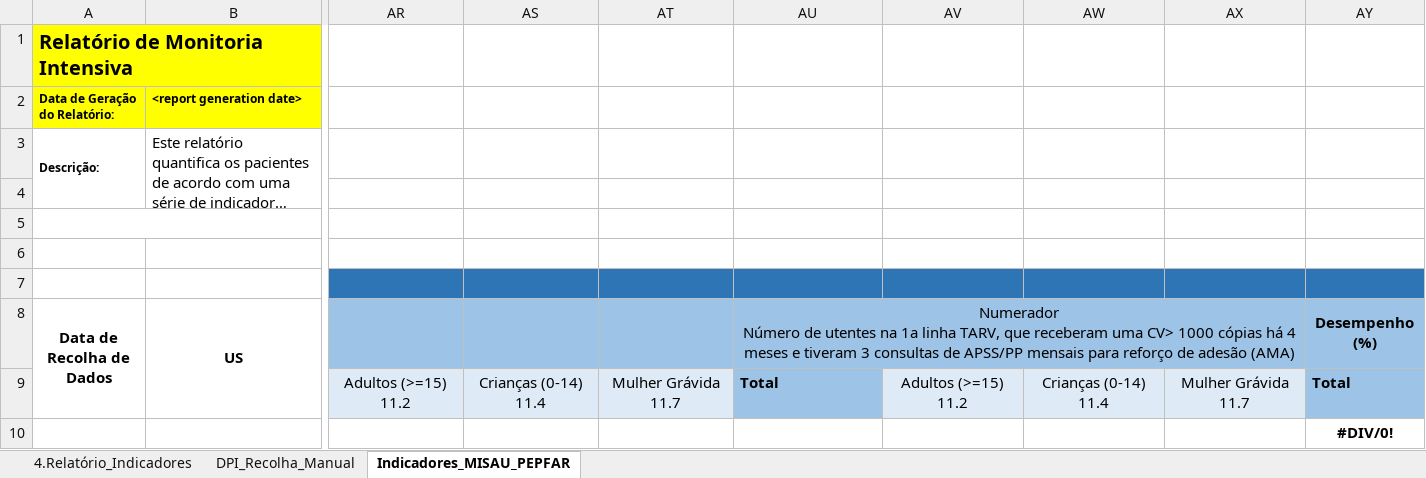
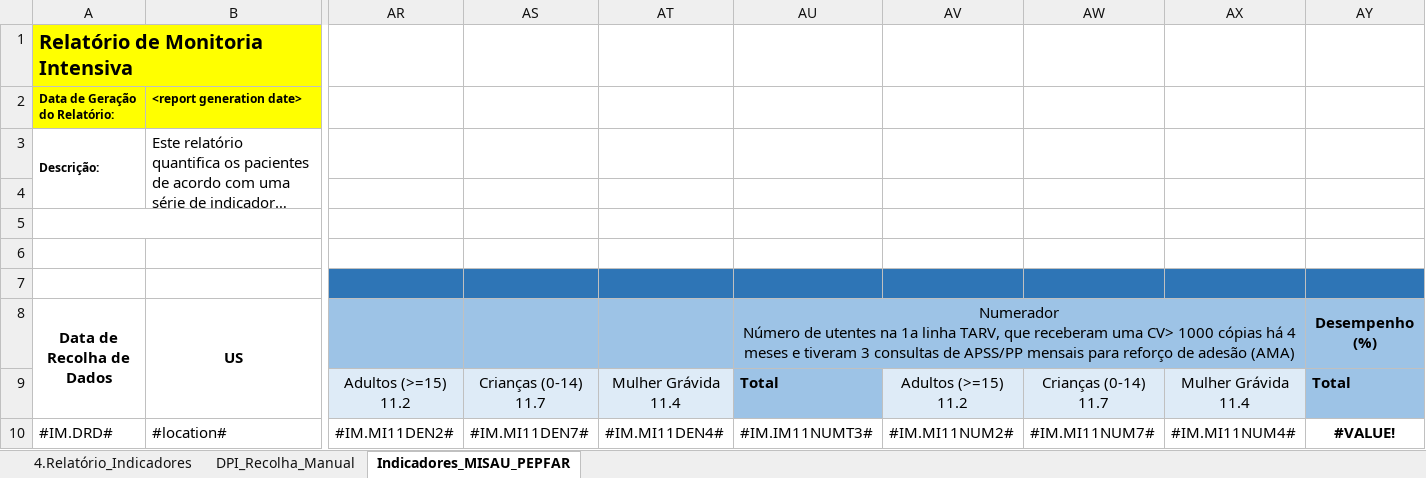
Before and after one commit to jembi/openmrs-module-eptsreports, an Excel workbook: api/src/main/resources/Template_MI_2021_v1.9.1.xlsx, sheet Indicadores_MISAU_PEPFAR, drawn as a sheet; only a part is shown, gaps mark what is left out; long unchanged cells end in …; values as stored, in another font and other column widths than the file's, no borders; conditional formats not drawn; removed rows and columns are numbered as before the commit, all else as after; rows hold the shown columns only; ↵ is a line break in a cell; the diff names each change by its address in the sheet, - before the commit and + after, or states it on an @@ line.

Commit message:
New IM template mapped

```diff
--- a/api/src/main/resources/Template_MI_2021_v1.9.1.xlsx (sheet Indicadores_MISAU_PEPFAR)
+++ b/api/src/main/resources/Template_MI_2021_v1.9.1.xlsx (sheet Indicadores_MISAU_PEPFAR)
-AS9: Crianças (0-14) ↵ 11.4
+AS9: Crianças (0-14) ↵ 11.7
-AT9: Mulher Grávida ↵ 11.7
+AT9: Mulher Grávida ↵ 11.4
-AW9: Crianças (0-14) ↵ 11.4
+AW9: Crianças (0-14) ↵ 11.7
-AX9: Mulher Grávida ↵ 11.7
+AX9: Mulher Grávida ↵ 11.4
-row 10:  |  |  |  |  |  |  |  |  | #DIV/0!
+row 10: #IM.DRD# | #location# | #IM.MI11DEN2# | #IM.MI11DEN7# | #IM.MI11DEN4# | #IM.IM11NUMT3# | #IM.MI11NUM2# | #IM.MI11NUM7# | #IM.MI11NUM4# | #VALUE!
```
